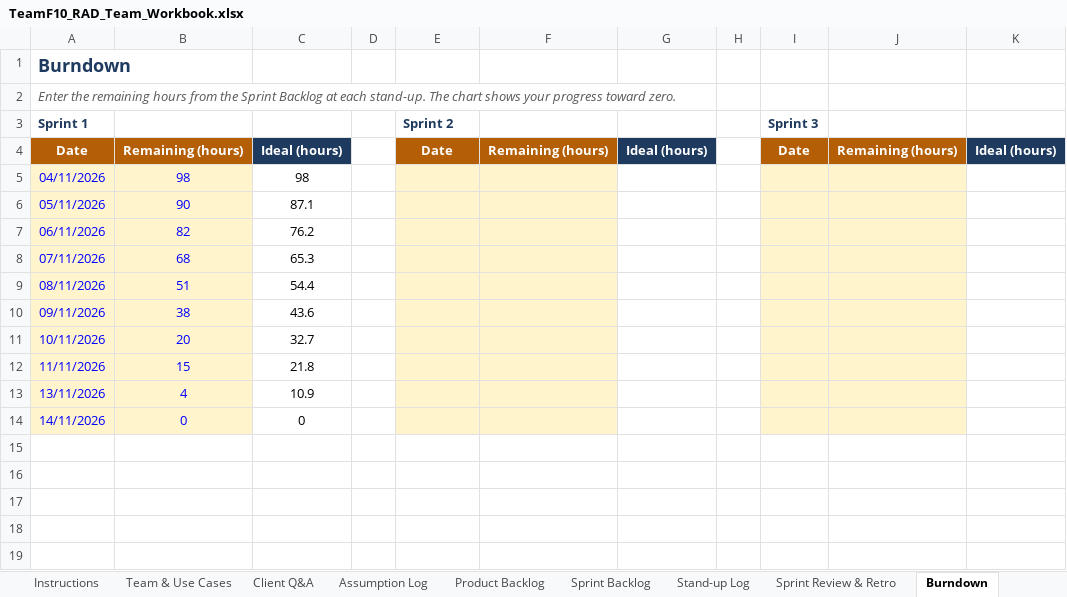
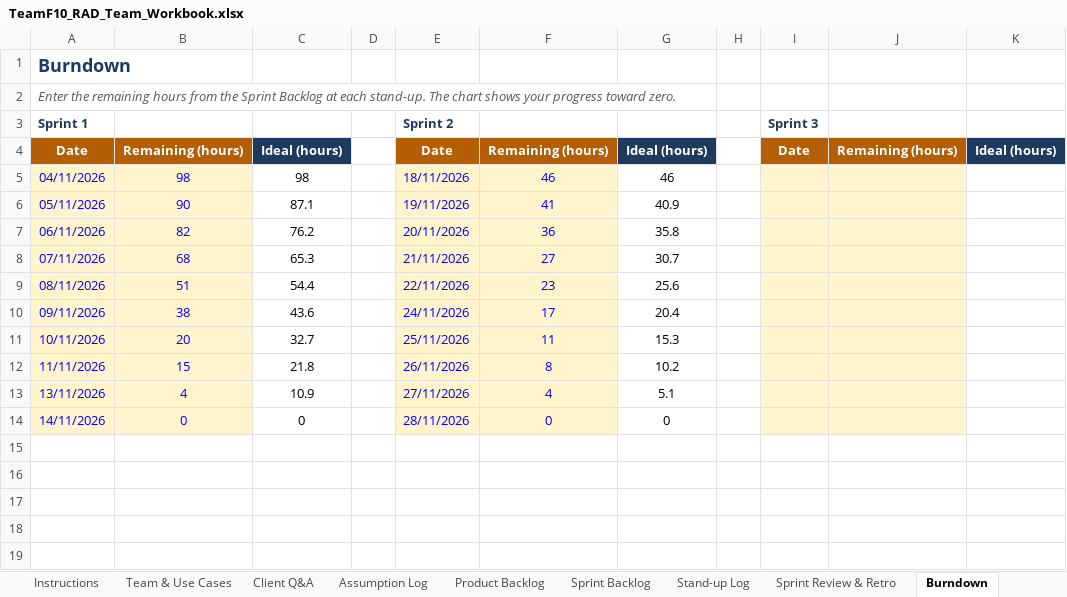
Before and after one commit to DoQuocTrung06/SaigonBite-RAD-TeamF10, an Excel workbook: Part_3/TeamF10_RAD_Team_Workbook.xlsx, sheet Burndown, drawn as a sheet; only a part is shown; values as stored, in another font and other column widths than the file's, no borders; charts and pictures not drawn; the diff names each change by its address in the sheet, - before the commit and + after, or states it on an @@ line.

Commit message:
docs(workbook): fill Sprint 2 Burndown, DoD checks, Feedback Log and Contribution rows (524H0031)

```diff
--- a/Part_3/TeamF10_RAD_Team_Workbook.xlsx (sheet Burndown)
+++ b/Part_3/TeamF10_RAD_Team_Workbook.xlsx (sheet Burndown)
-E5 (Sprint 2): (empty)
+E5 (Sprint 2): 18/11/2026
-F5: (empty)
+F5: 46
-G5: (empty)
+G5: 46
-E6 (Sprint 2): (empty)
+E6 (Sprint 2): 19/11/2026
-F6: (empty)
+F6: 41
-G6: (empty)
+G6: 40.9
-E7 (Sprint 2): (empty)
+E7 (Sprint 2): 20/11/2026
-F7: (empty)
+F7: 36
-G7: (empty)
+G7: 35.8
-E8 (Sprint 2): (empty)
+E8 (Sprint 2): 21/11/2026
-F8: (empty)
+F8: 27
-G8: (empty)
+G8: 30.7
-E9 (Sprint 2): (empty)
+E9 (Sprint 2): 22/11/2026
-F9: (empty)
+F9: 23
-G9: (empty)
+G9: 25.6
-E10 (Sprint 2): (empty)
+E10 (Sprint 2): 24/11/2026
-F10: (empty)
+F10: 17
-G10: (empty)
+G10: 20.4
-E11 (Sprint 2): (empty)
+E11 (Sprint 2): 25/11/2026
-F11: (empty)
+F11: 11
-G11: (empty)
+G11: 15.3
-E12 (Sprint 2): (empty)
+E12 (Sprint 2): 26/11/2026
-F12: (empty)
+F12: 8
-G12: (empty)
+G12: 10.2
-E13 (Sprint 2): (empty)
+E13 (Sprint 2): 27/11/2026
-F13: (empty)
+F13: 4
-G13: (empty)
+G13: 5.1
-E14 (Sprint 2): (empty)
+E14 (Sprint 2): 28/11/2026
-F14: (empty)
+F14: 0
-G14: (empty)
+G14: 0
```
Also changed, not shown: sheet Contribution & Commits, sheet Feedback Log, sheet Sprint Review & Retro, charts or pictures.
